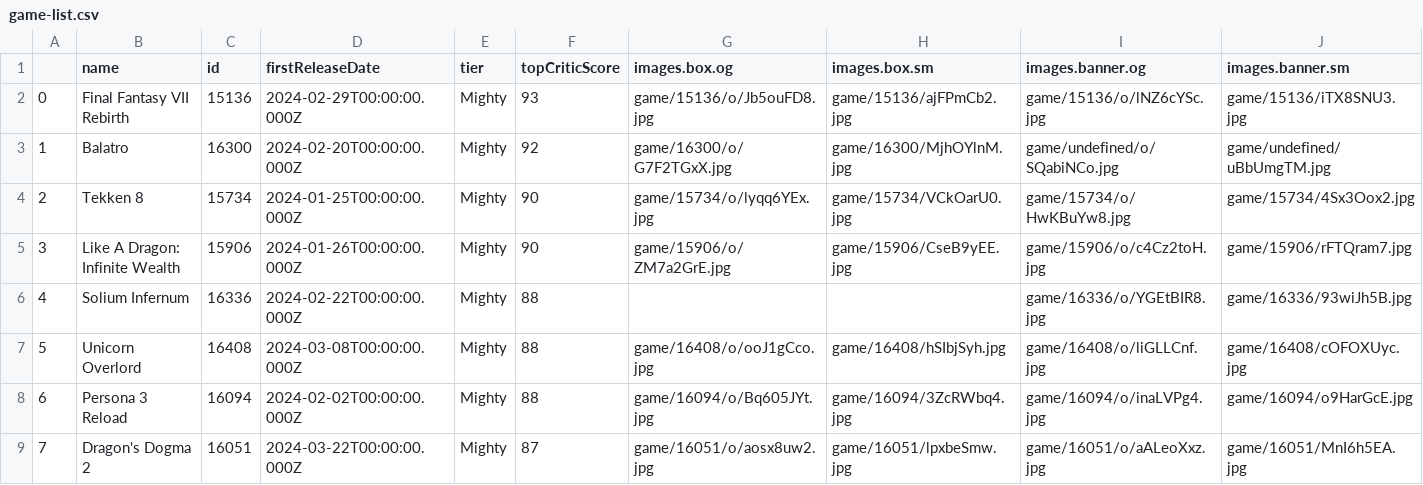
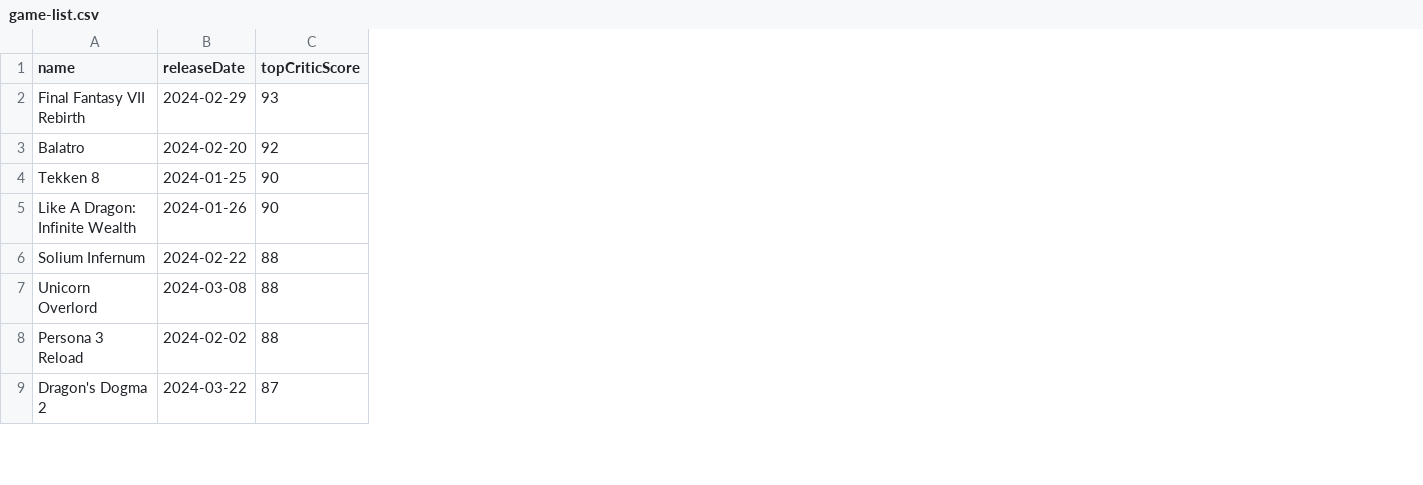
Before and after one commit to ctrl-jr/AWS-end-to-end-project, a CSV file: game-list.csv, drawn as a sheet; only a part is shown; removed rows and columns are numbered as before the commit, all else as after; the diff names each change by its address in the sheet, - before the commit and + after, or states it on an @@ line.

```diff
--- a/game-list.csv
+++ b/game-list.csv
-column A, rows 2-9: 0 | 1 | 2 | 3 | 4 | 5 | 6 | 7
-column C (id), rows 2-9: 15136 | 16300 | 15734 | 15906 | 16336 | 16408 | 16094 | 16051
-column D (firstReleaseDate), rows 2-9: 2024-02-29T00:00:00.000Z | 2024-02-20T00:00:00.000Z | 2024-01-25T00:00:00.000Z | 2024-01-26T00:00:00.000Z | 2024-02-22T00:00:00.000Z | 2024-03-08T00:00:00.000Z | 2024-02-02T00:00:00.000Z | 2024-03-22T00:00:00.000Z
-column E (tier), rows 2-9: all Mighty
+column B (releaseDate), rows 2-9: 2024-02-29 | 2024-02-20 | 2024-01-25 | 2024-01-26 | 2024-02-22 | 2024-03-08 | 2024-02-02 | 2024-03-22
-column G (images.box.og), rows 2-9: game/15136/o/Jb5ouFD8.jpg | game/16300/o/G7F2TGxX.jpg | game/15734/o/lyqq6YEx.jpg | game/15906/o/ZM7a2GrE.jpg |  | game/16408/o/ooJ1gCco.jpg | game/16094/o/Bq605JYt.jpg | game/16051/o/aosx8uw2.jpg
-column H (images.box.sm), rows 2-9: game/15136/ajFPmCb2.jpg | game/16300/MjhOYlnM.jpg | game/15734/VCkOarU0.jpg | game/15906/CseB9yEE.jpg |  | game/16408/hSIbjSyh.jpg | game/16094/3ZcRWbq4.jpg | game/16051/lpxbeSmw.jpg
-column I (images.banner.og), rows 2-9: game/15136/o/lNZ6cYSc.jpg | game/undefined/o/SQabiNCo.jpg | game/15734/o/HwKBuYw8.jpg | game/15906/o/c4Cz2toH.jpg | game/16336/o/YGEtBIR8.jpg | game/16408/o/liGLLCnf.jpg | game/16094/o/inaLVPg4.jpg | game/16051/o/aALeoXxz.jpg
-column J (images.banner.sm), rows 2-9: game/15136/iTX8SNU3.jpg | game/undefined/uBbUmgTM.jpg | game/15734/4Sx3Oox2.jpg | game/15906/rFTQram7.jpg | game/16336/93wiJh5B.jpg | game/16408/cOFOXUyc.jpg | game/16094/o9HarGcE.jpg | game/16051/MnI6h5EA.jpg
```
Also changed, not shown: 2 other files.
